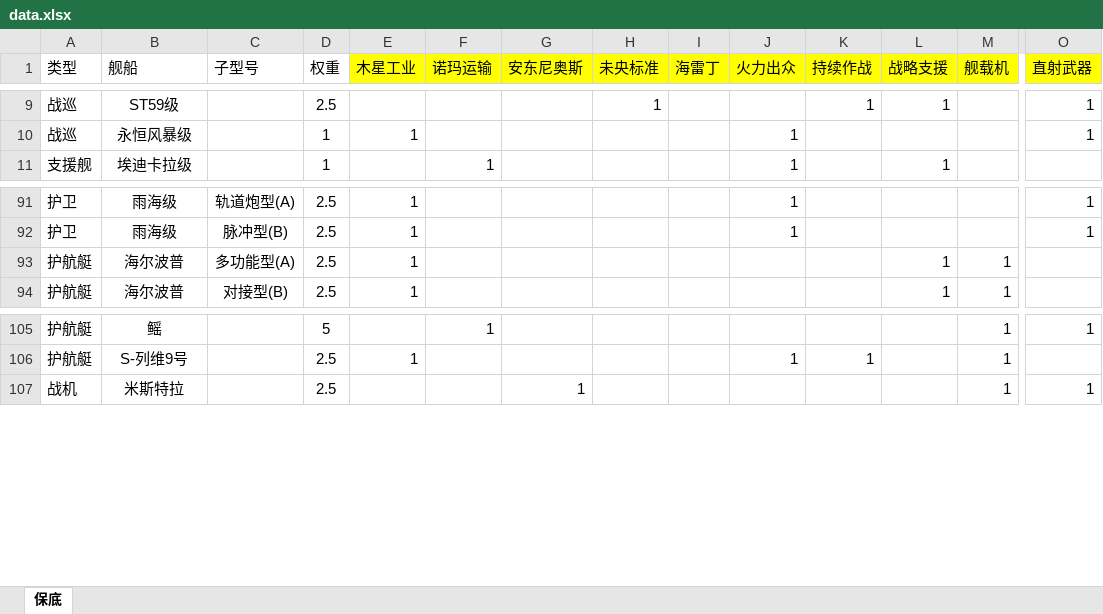
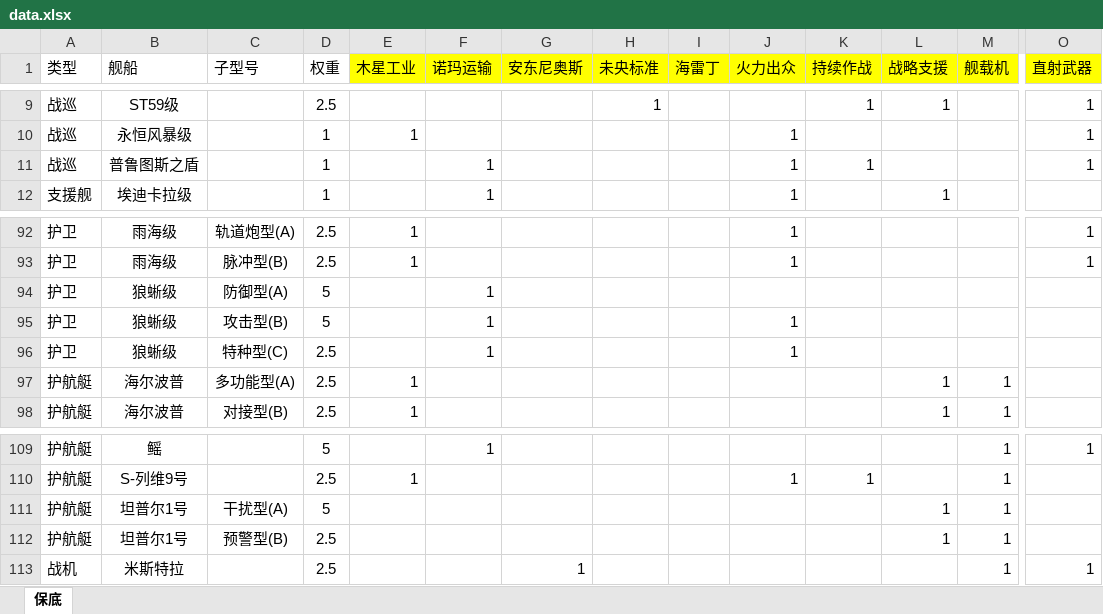
Before and after one commit to tctianchi/lagrange-research, an Excel workbook: src/data/data.xlsx, sheet 保底, drawn as a sheet; only a part is shown, gaps mark what is left out; values as stored, in another font and other column widths than the file's, no borders; rows hold the shown columns only; the diff names each change by its address in the sheet, - before the commit and + after, or states it on an @@ line.

Commit message:
add 狼蜥级, 普鲁图斯之盾, 坦普尔1号

```diff
--- a/src/data/data.xlsx (sheet 保底)
+++ b/src/data/data.xlsx (sheet 保底)
+row 11: 战巡 | 普鲁图斯之盾 |  | 1 |  | 1 |  |  |  | 1 | 1 |  |  | 1
+row 94: 护卫 | 狼蜥级 | 防御型(A) | 5 |  | 1
+row 95: 护卫 | 狼蜥级 | 攻击型(B) | 5 |  | 1 |  |  |  | 1
+row 96: 护卫 | 狼蜥级 | 特种型(C) | 2.5 |  | 1 |  |  |  | 1
+row 111: 护航艇 | 坦普尔1号 | 干扰型(A) | 5 |  |  |  |  |  |  |  | 1 | 1
+row 112: 护航艇 | 坦普尔1号 | 预警型(B) | 2.5 |  |  |  |  |  |  |  | 1 | 1
```
Also changed, not shown: 11 other files.
